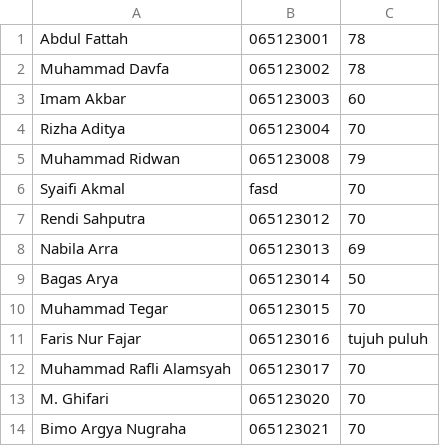
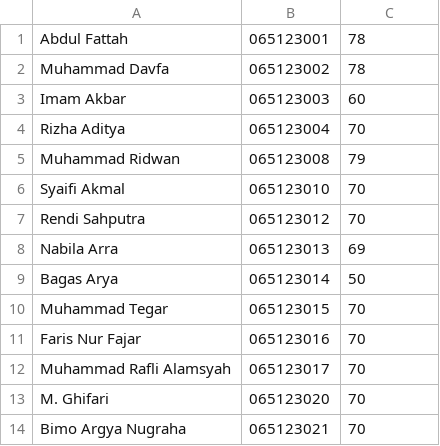
Before and after one commit to MuhGhifari/ProgramNilaiMahasiswa, a CSV file: input.csv, drawn as a sheet; only a part is shown.

Commit message:
fix file input

```diff
--- a/input.csv
+++ b/input.csv
@@ -5,3 +5,3 @@ Rizha Aditya ,065123004,70
 Muhammad Ridwan,065123008,79
-Syaifi Akmal,fasd,70
+Syaifi Akmal,065123010,70
 Rendi Sahputra,065123012,70
@@ -10,3 +10,3 @@ Bagas Arya,065123014,50
 Muhammad Tegar ,065123015,70
-Faris Nur Fajar,065123016,tujuh puluh
+Faris Nur Fajar,065123016,70
 Muhammad Rafli Alamsyah,065123017,70
```
